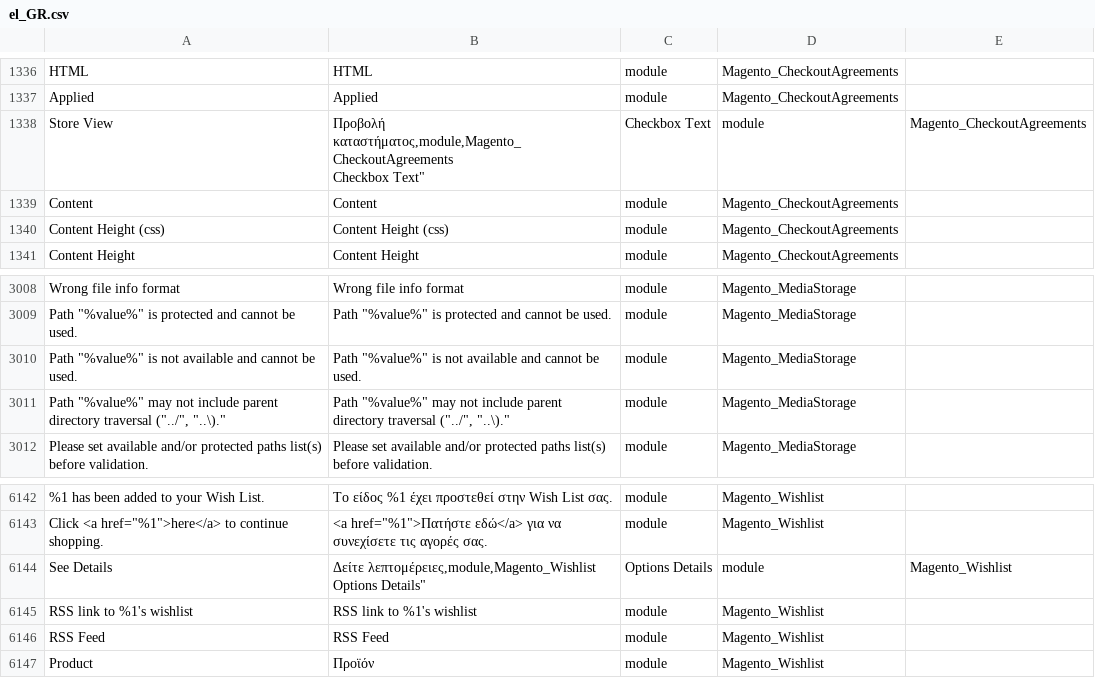
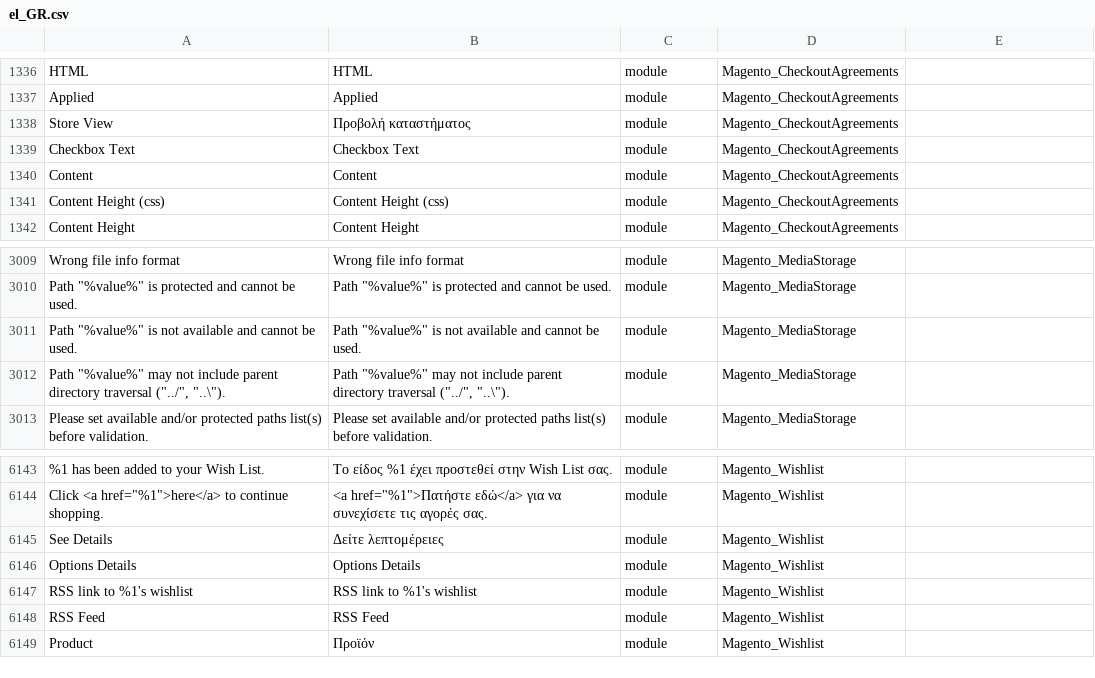
Before and after one commit to gladdgr/M2-Greek-Language-Pack, a CSV file: el_GR.csv, drawn as a sheet; only a part is shown, gaps mark what is left out; addresses are those after the commit; ↵ is a line break in a cell; the diff names each change by its address in the sheet, - before the commit and + after, or states it on an @@ line.

Commit message:
Fix some broken translation lines

```diff
--- a/el_GR.csv
+++ b/el_GR.csv
-B1338: Προβολή καταστήματος,module,Magento_CheckoutAgreements ↵ Checkbox Text"
+B1338: Προβολή καταστήματος
-C1338: Checkbox Text
+C1338: module
-D1338: module
+D1338: Magento_CheckoutAgreements
-E1338: Magento_CheckoutAgreements
+E1338: (empty)
+row 1339: Checkbox Text | Checkbox Text | module | Magento_CheckoutAgreements
-A3012: …traversal ("../", "..\)."
+A3012: …traversal ("../", "..\").
-B3012: …traversal ("../", "..\)."
+B3012: …traversal ("../", "..\").
-B6145: Δείτε λεπτομέρειες,module,Magento_Wishlist ↵ Options Details"
+B6145: Δείτε λεπτομέρειες
-C6145: Options Details
+C6145: module
-D6145: module
+D6145: Magento_Wishlist
-E6145: Magento_Wishlist
+E6145: (empty)
+row 6146: Options Details | Options Details | module | Magento_Wishlist
```
Also changed, not shown: 1 other file.
